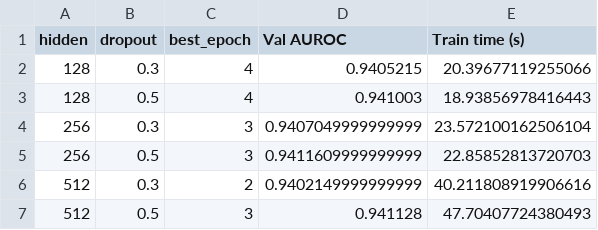
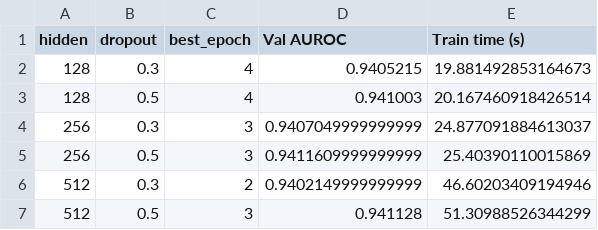
Before and after one commit to xinqiyue/CS5785-kaggle, a CSV file: results/mlp_search.csv, drawn as a sheet.

```diff
--- a/results/mlp_search.csv
+++ b/results/mlp_search.csv
@@ -1,7 +1,7 @@
 hidden,dropout,best_epoch,Val AUROC,Train time (s)
-128,0.3,4,0.9405215,20.39677119255066
-128,0.5,4,0.941003,18.93856978416443
-256,0.3,3,0.9407049999999999,23.572100162506104
-256,0.5,3,0.9411609999999999,22.85852813720703
-512,0.3,2,0.9402149999999999,40.211808919906616
-512,0.5,3,0.941128,47.70407724380493
+128,0.3,4,0.9405215,19.881492853164673
+128,0.5,4,0.941003,20.167460918426514
+256,0.3,3,0.9407049999999999,24.877091884613037
+256,0.5,3,0.9411609999999999,25.40390110015869
+512,0.3,2,0.9402149999999999,46.60203409194946
+512,0.5,3,0.941128,51.30988526344299
```
Also changed, not shown: results/model_comparison.csv, results/q5_topic_shift/val_comparison.csv, 11 other files.
